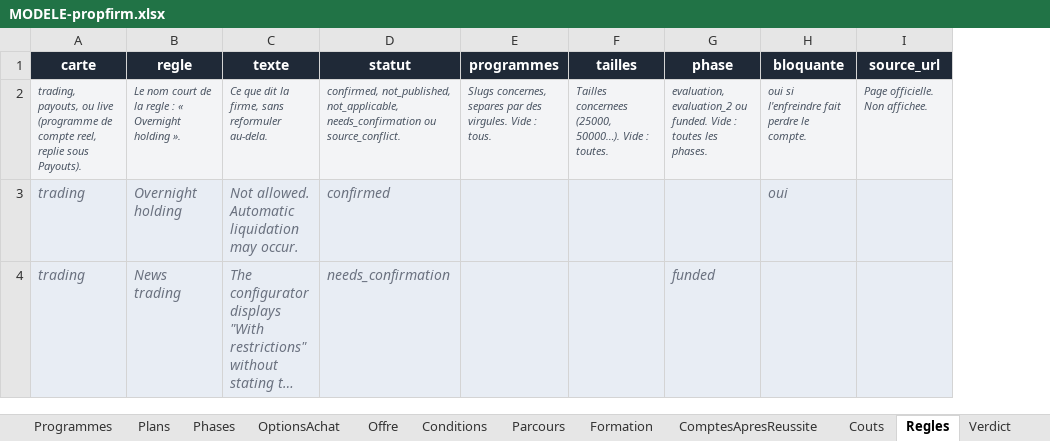
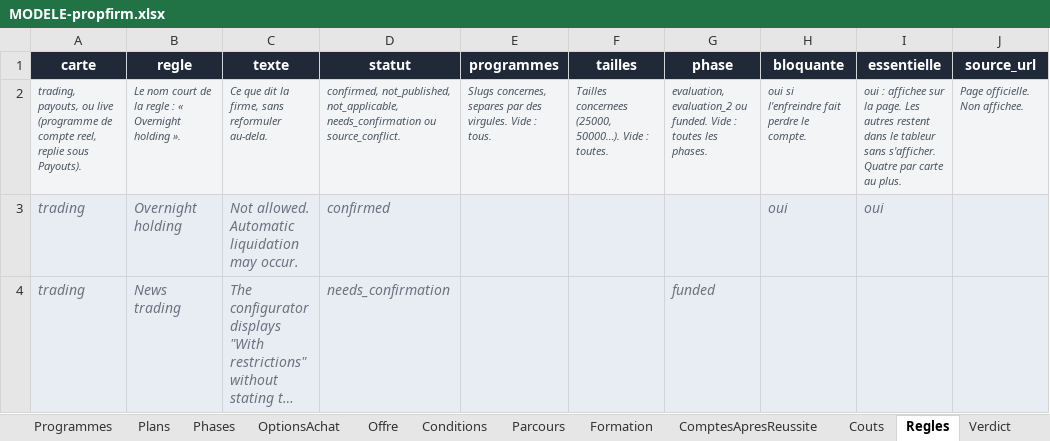
Before and after one commit to Sofiane5959/propfirmscanner-landing, an Excel workbook: MODELE-propfirm.xlsx, sheet Regles, drawn as a sheet; long unchanged cells end in …; values as stored, in another font and other column widths than the file's, no borders; the diff names each change by its address in the sheet, - before the commit and + after, or states it on an @@ line.

```diff
--- a/MODELE-propfirm.xlsx (sheet Regles)
+++ b/MODELE-propfirm.xlsx (sheet Regles)
+column I (essentielle), rows 2-3: oui : affichee sur la page. Les autres restent dans le tableur sans s'afficher. Quatre par carte au plus. | oui
```
Also changed, not shown: data/firms/futureselite.xlsx, 11 other files.
